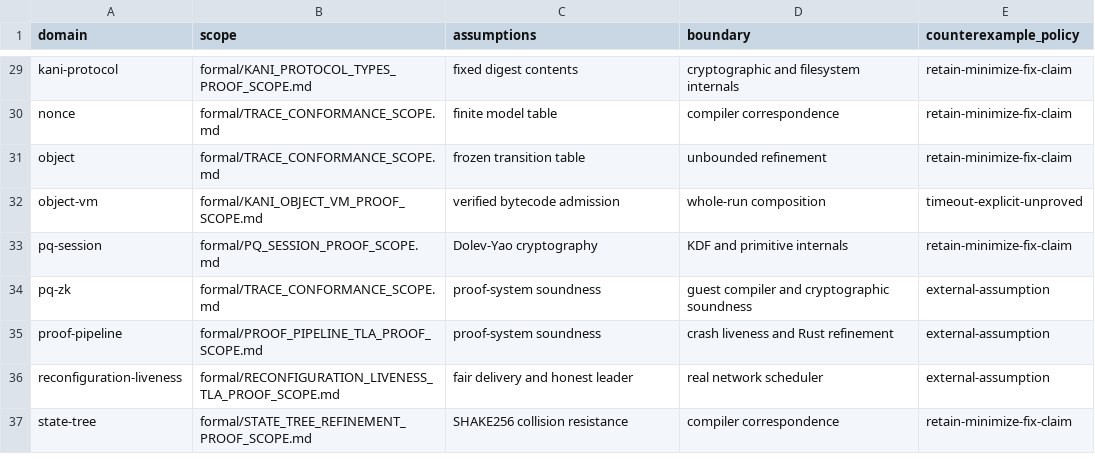
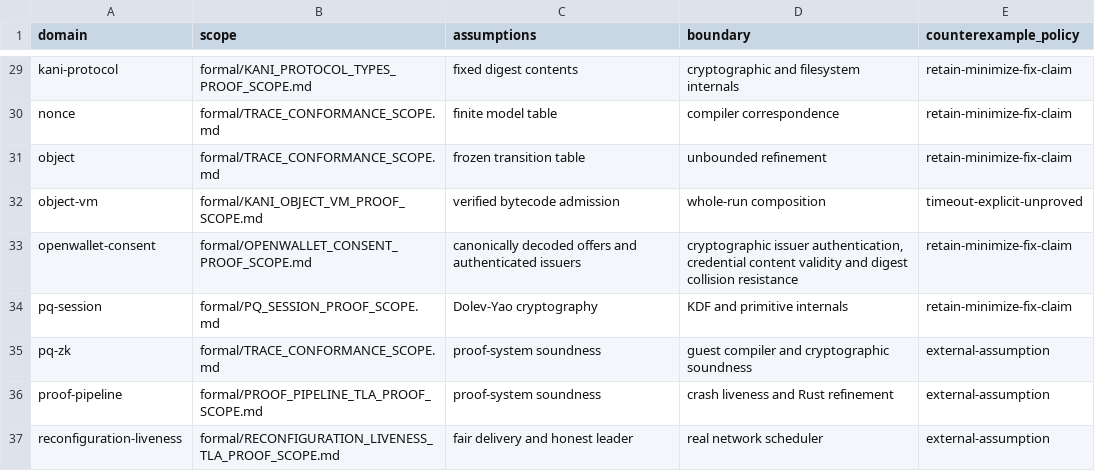
Before and after one commit to advatar/ActiveChain, a TSV file: formal/proof-scope-index-v1.tsv, drawn as a sheet; only a part is shown, gaps mark what is left out; the shorter side is filled out with more unchanged rows; the diff names each change by its address in the sheet, - before the commit and + after, or states it on an @@ line.

```diff
--- a/formal/proof-scope-index-v1.tsv
+++ b/formal/proof-scope-index-v1.tsv
+row 33: openwallet-consent | formal/OPENWALLET_CONSENT_PROOF_SCOPE.md | canonically decoded offers and authenticated issuers | cryptographic issuer authentication, credential content validity and digest collision resistance | retain-minimize-fix-claim
```
Also changed, not shown: testing/proof-conformance-v1.tsv, 9 other files.
